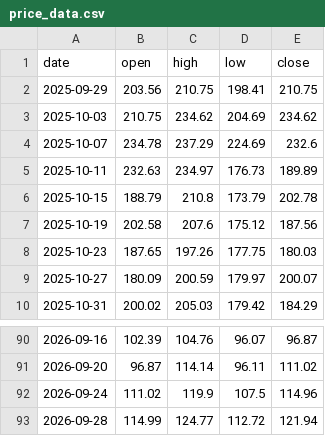
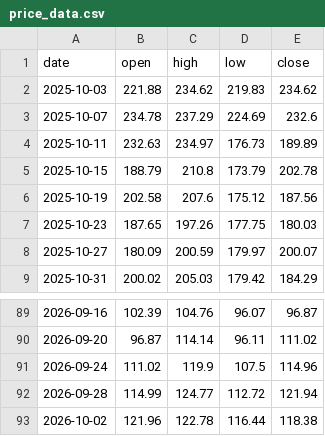
Before and after one commit to brisklm/basic-coin-prediction-node, a CSV file: data/price_data.csv, drawn as a sheet; only a part is shown, gaps mark what is left out.

```diff
--- a/data/price_data.csv
+++ b/data/price_data.csv
@@ -1,4 +1,3 @@
 date,open,high,low,close
-2025-09-29,203.56,210.75,198.41,210.75
-2025-10-03,210.75,234.62,204.69,234.62
+2025-10-03,221.88,234.62,219.83,234.62
 2025-10-07,234.78,237.29,224.69,232.6
@@ -93 +92,2 @@ date,open,high,low,close
 2026-09-28,114.99,124.77,112.72,121.94
+2026-10-02,121.96,122.78,116.44,118.38
```
